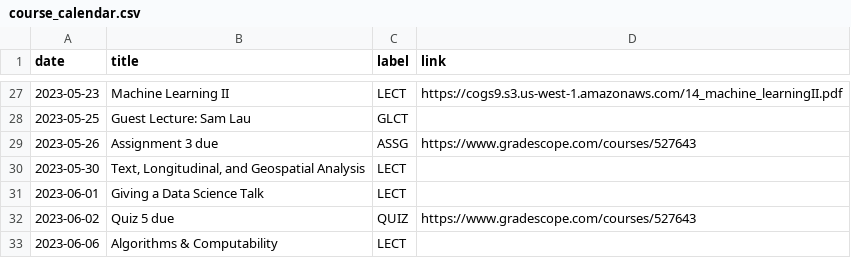
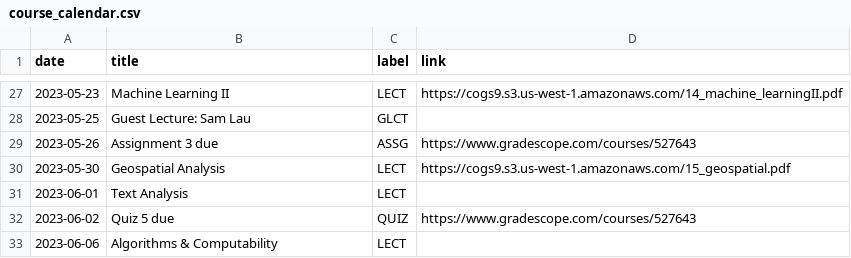
Before and after one commit to mkhosla-ucsd/cogs138, a CSV file: _data/sp23/course_calendar.csv, drawn as a sheet; only a part is shown, gaps mark what is left out.

Commit message:
add 15

```diff
--- a/_data/sp23/course_calendar.csv
+++ b/_data/sp23/course_calendar.csv
@@ -29,4 +29,4 @@ date,title,label,link
 2023-05-26,Assignment 3 due,ASSG,https://www.gradescope.com/courses/527643
-2023-05-30,"Text, Longitudinal, and Geospatial Analysis",LECT,
-2023-06-01,Giving a Data Science Talk,LECT,
+2023-05-30,Geospatial Analysis,LECT,https://cogs9.s3.us-west-1.amazonaws.com/15_geospatial.pdf
+2023-06-01,Text Analysis,LECT,
 2023-06-02,Quiz 5 due,QUIZ,https://www.gradescope.com/courses/527643
```
